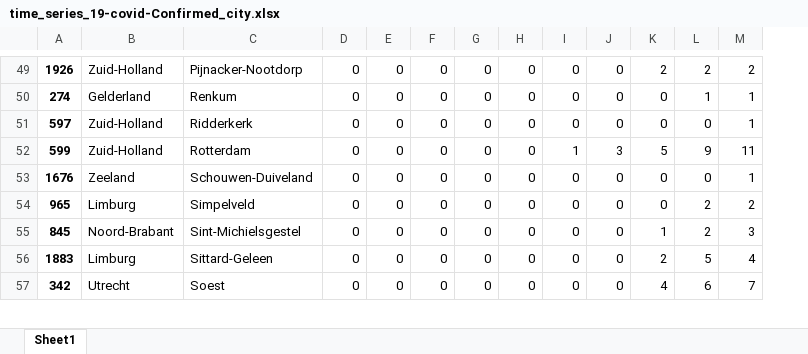
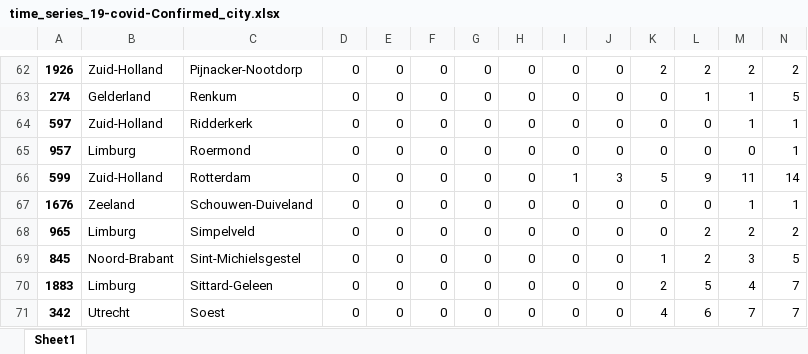
Before and after one commit to Koelink/COVID-19-NLDATA, an Excel workbook: rivm_covid_19_data/rivm_covid_19_time_series/time_series_19-covid-Confirmed_city.xlsx, sheet Sheet1, drawn as a sheet; only a part is shown, gaps mark what is left out; values as stored, in another font and other column widths than the file's, no borders; the diff covers the shown part only; the diff names each change by its address in the sheet, - before the commit and + after, or states it on an @@ line.

```diff
--- a/rivm_covid_19_data/rivm_covid_19_time_series/time_series_19-covid-Confirmed_city.xlsx (sheet Sheet1)
+++ b/rivm_covid_19_data/rivm_covid_19_time_series/time_series_19-covid-Confirmed_city.xlsx (sheet Sheet1)
+column N, rows 62-64: 2 | 5 | 1; rows 66-71: 14 | 1 | 2 | 5 | 7 | 7
+row 65: 957 | Limburg | Roermond | 0 | 0 | 0 | 0 | 0 | 0 | 0 | 0 | 0 | 0 | 1
```
Also changed, not shown: 17 added rows elsewhere in this sheet, rivm_covid_19_data/rivm_covid_19_time_series/time_series_19-covid-Confirmed_province.xlsx, 5 other files.
